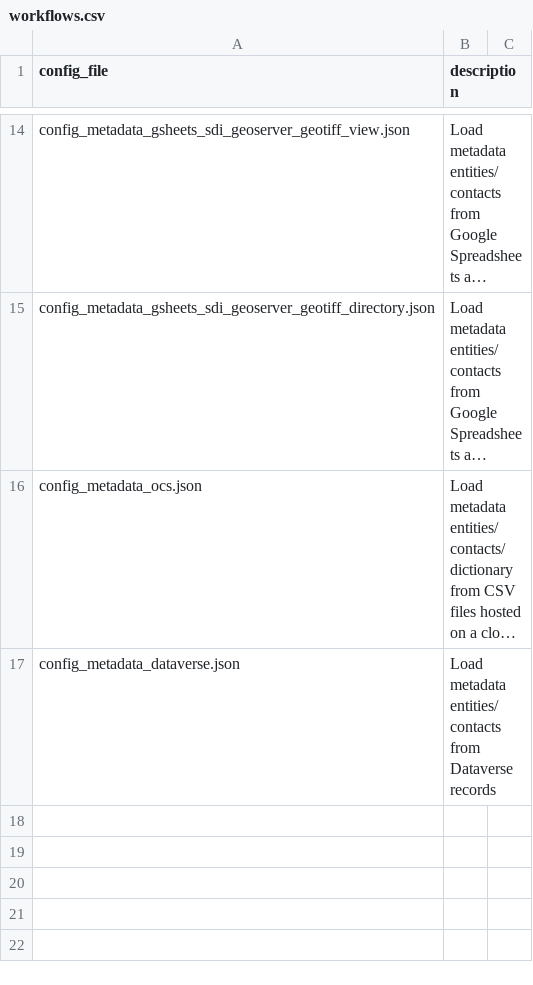
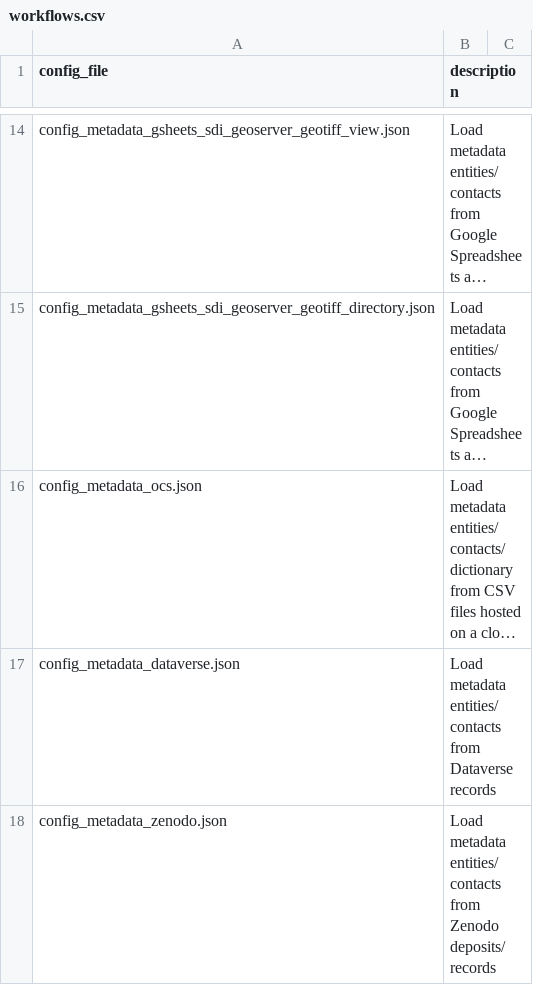
Before and after one commit to r-geoflow/geoflow, a CSV file: inst/extdata/workflows/workflows.csv, drawn as a sheet; only a part is shown, gaps mark what is left out; long unchanged cells end in …; the diff names each change by its address in the sheet, - before the commit and + after, or states it on an @@ line.

Commit message:
#367 reference workflow example in workflows.csv

```diff
--- a/inst/extdata/workflows/workflows.csv
+++ b/inst/extdata/workflows/workflows.csv
+row 18: config_metadata_zenodo.json | Load metadata entities/contacts from Zenodo deposits/records
```
